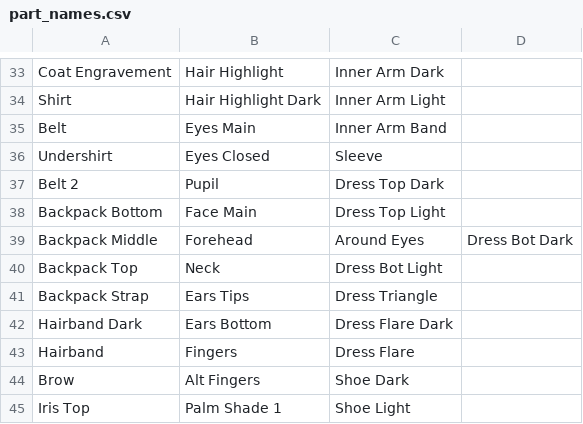
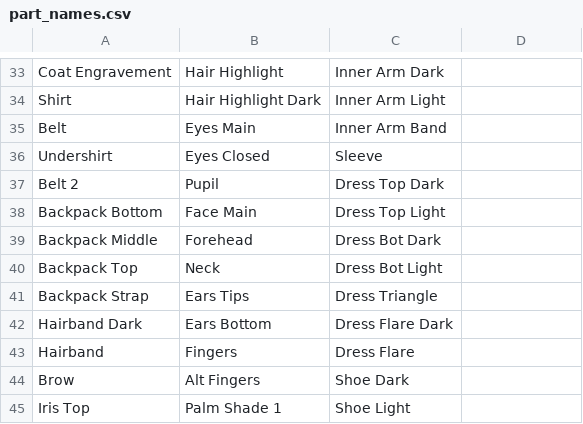
Before and after one commit to Iciclis/RustedMoss-PaletteEditor, a CSV file: palette_editor/part_names.csv, drawn as a sheet; only a part is shown, gaps mark what is left out.

```diff
--- a/palette_editor/part_names.csv
+++ b/palette_editor/part_names.csv
@@ -38,3 +38,3 @@ Belt 2,Pupil,Dress Top Dark
 Backpack Bottom,Face Main,Dress Top Light
-Backpack Middle,Forehead, Around Eyes,Dress Bot Dark
+Backpack Middle,Forehead,Dress Bot Dark
 Backpack Top,Neck,Dress Bot Light
```
Also changed, not shown: 7 other files.
